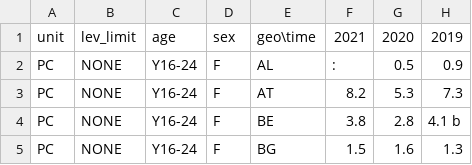
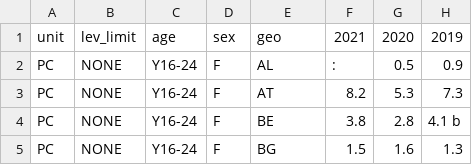
Before and after one commit to ondata/disabled-data, a CSV file: data/eurostat/raw/wide/hlth_dh020.csv, drawn as a sheet; only a part is shown; the diff names each change by its address in the sheet, - before the commit and + after, or states it on an @@ line.

```diff
--- a/data/eurostat/raw/wide/hlth_dh020.csv
+++ b/data/eurostat/raw/wide/hlth_dh020.csv
-E1: geo\time
+E1: geo
```
Also changed, not shown: data/eurostat/raw/wide/hlth_dhc010.csv, data/eurostat/raw/wide/hlth_dhc020.csv, 38 other files.
